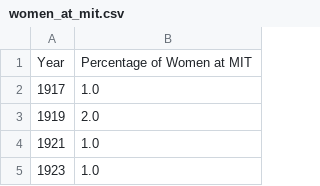
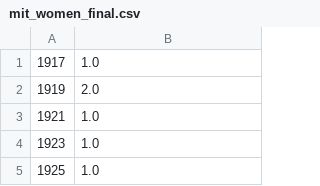
Before and after one commit to CodyOliver/sts035_s16, a CSV file: Python/data/mit_women/mit_women_final.csv (was Python/data/mit_women/women_at_mit.csv), drawn as a sheet; only a part is shown; the shorter side is filled out with more unchanged rows.

```diff
--- a/Python/data/mit_women/women_at_mit.csv
+++ b/Python/data/mit_women/mit_women_final.csv
@@ -1,2 +1 @@
-Year,Percentage of Women at MIT
 1917,1.0
```
Also changed, not shown: Python/data/student_faculty_ratio/student_faculty_final.csv, 8 other files.
